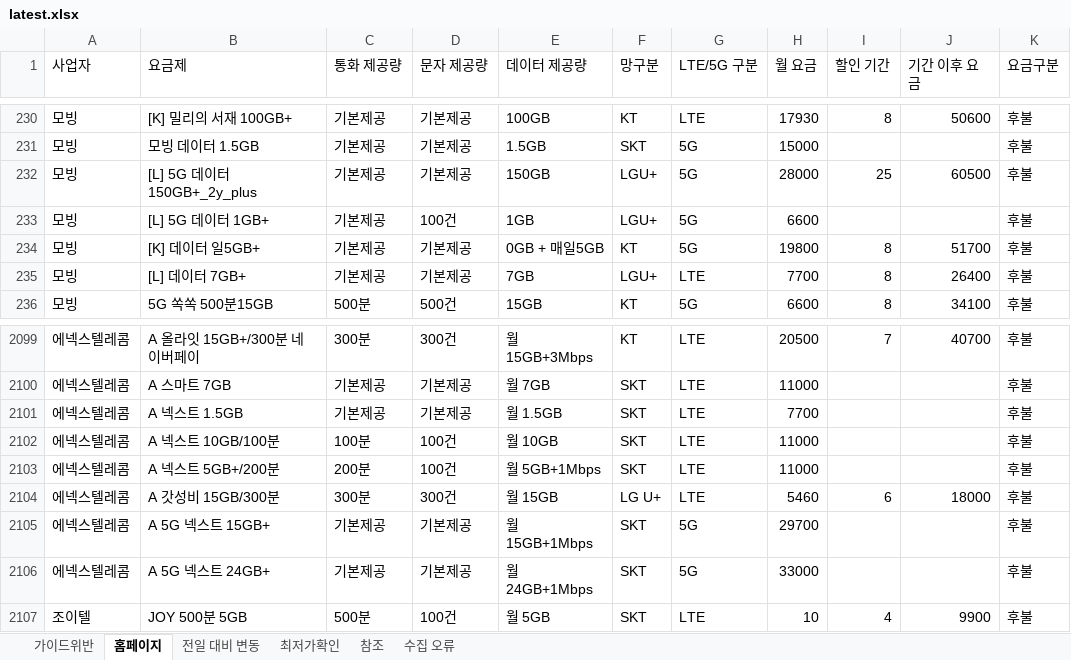
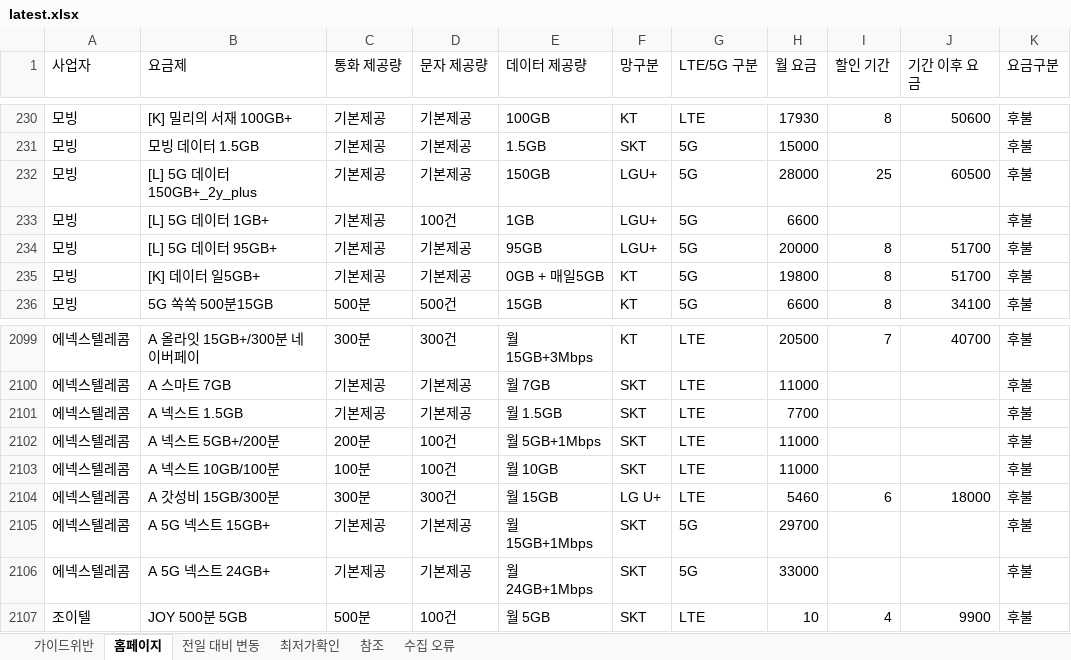
Before and after one commit to kjch444-sketchs/homepage_crawl, an Excel workbook: history/latest.xlsx, sheet 홈페이지, drawn as a sheet; only a part is shown, gaps mark what is left out; values as stored, in another font and other column widths than the file's, no borders; the diff covers the shown part only; the diff names each change by its address in the sheet, - before the commit and + after, or states it on an @@ line.

```diff
--- a/history/latest.xlsx (sheet 홈페이지)
+++ b/history/latest.xlsx (sheet 홈페이지)
-B234 (요금제): [K] 데이터 일5GB+
+B234 (요금제): [L] 5G 데이터 95GB+
-E234 (데이터 제공량): 0GB + 매일5GB
+E234 (데이터 제공량): 95GB
-F234 (망구분): KT
+F234 (망구분): LGU+
-H234 (월 요금): 19800
+H234 (월 요금): 20000
-B235 (요금제): [L] 데이터 7GB+
+B235 (요금제): [K] 데이터 일5GB+
-E235 (데이터 제공량): 7GB
+E235 (데이터 제공량): 0GB + 매일5GB
-F235 (망구분): LGU+
+F235 (망구분): KT
-G235 (LTE/5G 구분): LTE
+G235 (LTE/5G 구분): 5G
-H235 (월 요금): 7700
+H235 (월 요금): 19800
-J235 (기간 이후 요금): 26400
+J235 (기간 이후 요금): 51700
-B2102 (요금제): A 넥스트 10GB/100분
+B2102 (요금제): A 넥스트 5GB+/200분
-C2102 (통화 제공량): 100분
+C2102 (통화 제공량): 200분
-E2102 (데이터 제공량): 월 10GB
+E2102 (데이터 제공량): 월 5GB+1Mbps
-B2103 (요금제): A 넥스트 5GB+/200분
+B2103 (요금제): A 넥스트 10GB/100분
-C2103 (통화 제공량): 200분
+C2103 (통화 제공량): 100분
-E2103 (데이터 제공량): 월 5GB+1Mbps
+E2103 (데이터 제공량): 월 10GB
```
Also changed, not shown: 5 added rows, 5 removed rows and 16 edited cells elsewhere in this sheet, sheet 전일 대비 변동, 1 other file.
